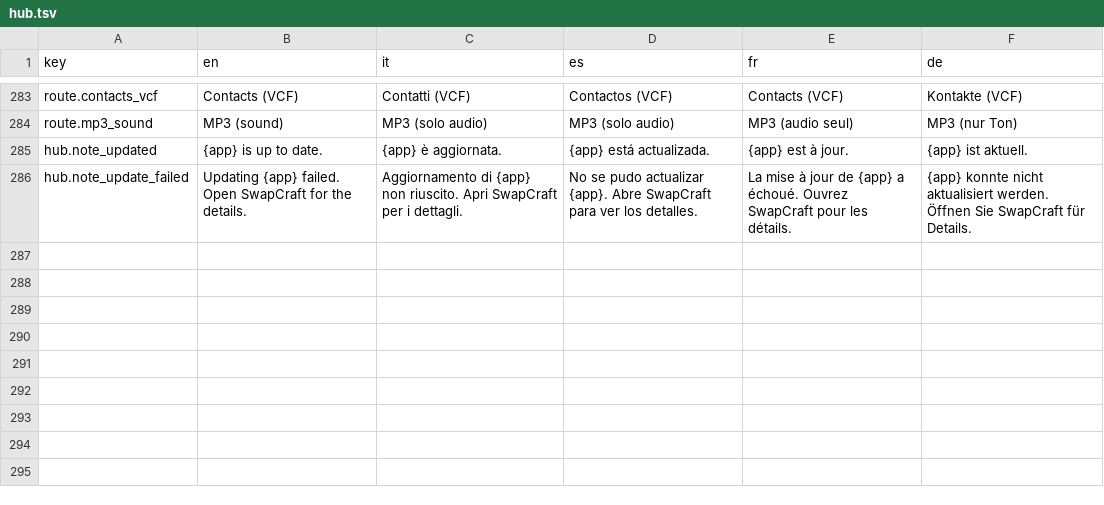
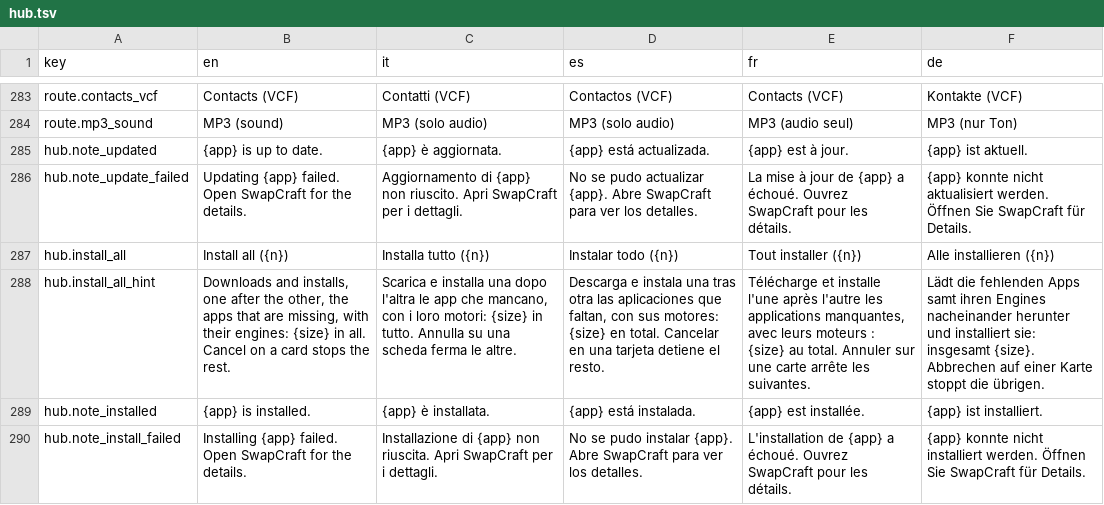
Before and after one commit to Flaeren/swapcraft, a TSV file: src/hub/assets/hub.tsv, drawn as a sheet; only a part is shown, gaps mark what is left out; the diff names each change by its address in the sheet, - before the commit and + after, or states it on an @@ line.

Commit message:
0.9.0: Install all, the helper programs move into bin\ on Windows, the search box no longer lies under Update all

```diff
--- a/src/hub/assets/hub.tsv
+++ b/src/hub/assets/hub.tsv
+row 287: hub.install_all | Install all ({n}) | Installa tutto ({n}) | Instalar todo ({n}) | Tout installer ({n}) | Alle installieren ({n})
+row 288: hub.install_all_hint | Downloads and installs, one after the other, the apps that are missing, with their engines: {size} in all. Cancel on a card stops the rest. | Scarica e installa una dopo l'altra le app che mancano, con i loro motori: {size} in tutto. Annulla su una scheda ferma le altre. | Descarga e instala una tras otra las aplicaciones que faltan, con sus motores: {size} en total. Cancelar en una tarjeta detiene el resto. | Télécharge et installe l'une après l'autre les applications manquantes, avec leurs moteurs : {size} au total. Annuler sur une carte arrête les suivantes. | Lädt die fehlenden Apps samt ihren Engines nacheinander herunter und installiert sie: insgesamt {size}. Abbrechen auf einer Karte stoppt die übrigen.
+row 289: hub.note_installed | {app} is installed. | {app} è installata. | {app} está instalada. | {app} est installée. | {app} ist installiert.
+row 290: hub.note_install_failed | Installing {app} failed. Open SwapCraft for the details. | Installazione di {app} non riuscita. Apri SwapCraft per i dettagli. | No se pudo instalar {app}. Abre SwapCraft para ver los detalles. | L'installation de {app} a échoué. Ouvrez SwapCraft pour les détails. | {app} konnte nicht installiert werden. Öffnen Sie SwapCraft für Details.
```
Also changed, not shown: 13 other files.
